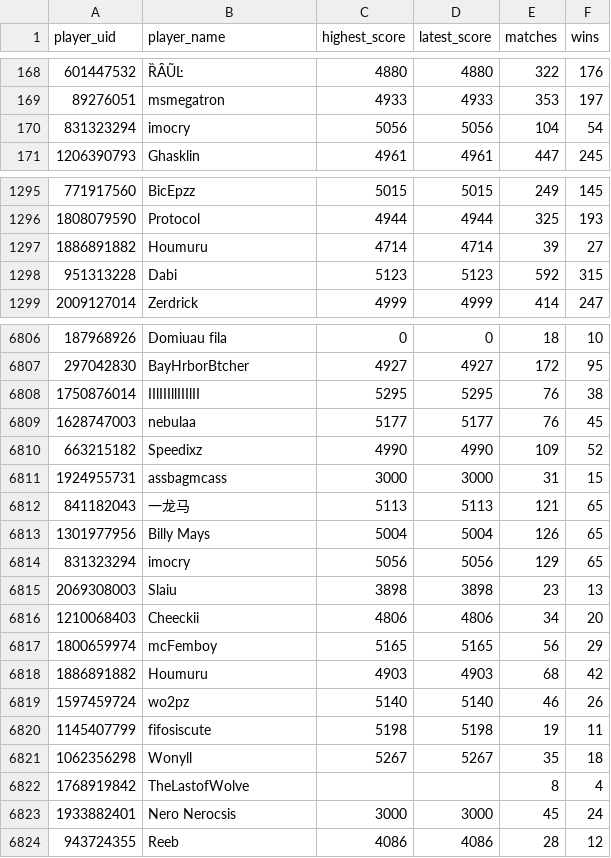
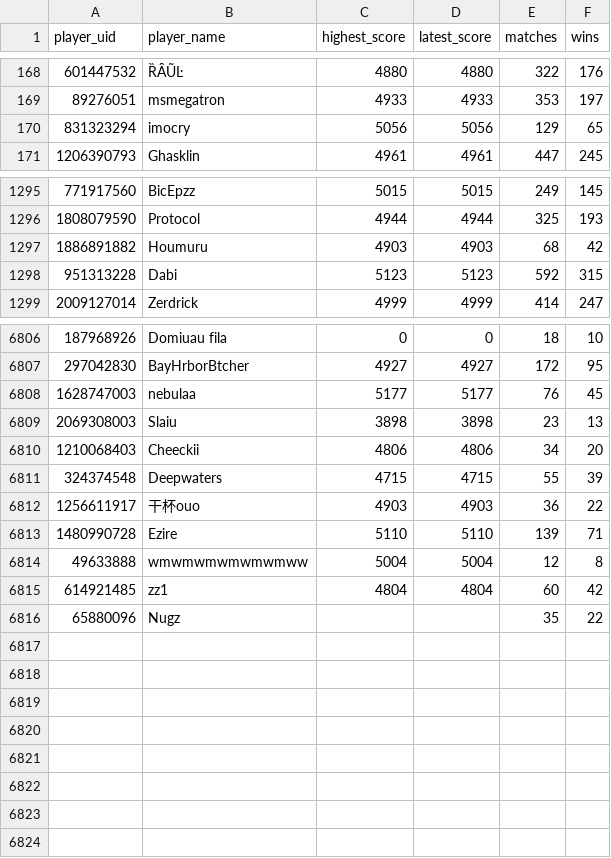
Before and after one commit to Rivalsstats/Rivalsstats, a CSV file: data/historical/player_encounters.csv, drawn as a sheet; only a part is shown, gaps mark what is left out; the diff covers the shown part only.

```diff
--- a/data/historical/player_encounters.csv
+++ b/data/historical/player_encounters.csv
@@ -169,3 +169,3 @@ player_uid,player_name,highest_score,latest_score,matches,wins
 89276051,msmegatron,4933,4933,353,197
-831323294,imocry,5056,5056,104,54
+831323294,imocry,5056,5056,129,65
 1206390793,Ghasklin,4961,4961,447,245
@@ -1296,3 +1296,3 @@ player_uid,player_name,highest_score,latest_score,matches,wins
 1808079590,Protocol,4944,4944,325,193
-1886891882,Houmuru,4714,4714,39,27
+1886891882,Houmuru,4903,4903,68,42
 951313228,Dabi,5123,5123,592,315
@@ -6807,18 +6807,10 @@ player_uid,player_name,highest_score,latest_score,matches,wins
 297042830,BayHrborBtcher,4927,4927,172,95
-1750876014,IIlIIIllIIIlII,5295,5295,76,38
 1628747003,nebulaa,5177,5177,76,45
-663215182,Speedixz,4990,4990,109,52
-1924955731,assbagmcass,3000,3000,31,15
-841182043,一龙马,5113,5113,121,65
-1301977956,Billy Mays,5004,5004,126,65
-831323294,imocry,5056,5056,129,65
 2069308003,Slaiu,3898,3898,23,13
 1210068403,Cheeckii,4806,4806,34,20
-1800659974,mcFemboy,5165,5165,56,29
-1886891882,Houmuru,4903,4903,68,42
-1597459724,wo2pz,5140,5140,46,26
-1145407799,fifosiscute,5198,5198,19,11
-1062356298,Wonyll,5267,5267,35,18
-1768919842,TheLastofWolve,,,8,4
-1933882401,Nero Nerocsis,3000,3000,45,24
-943724355,Reeb,4086,4086,28,12
+324374548,Deepwaters,4715,4715,55,39
+1256611917,干杯ouo,4903,4903,36,22
+1480990728,Ezire,5110,5110,139,71
+49633888,wmwmwmwmwmwmww,5004,5004,12,8
+614921485,zz1,4804,4804,60,42
+65880096,Nugz,,,35,22
```
Also changed, not shown: 20 edited cells elsewhere in this file, 4 other files.
